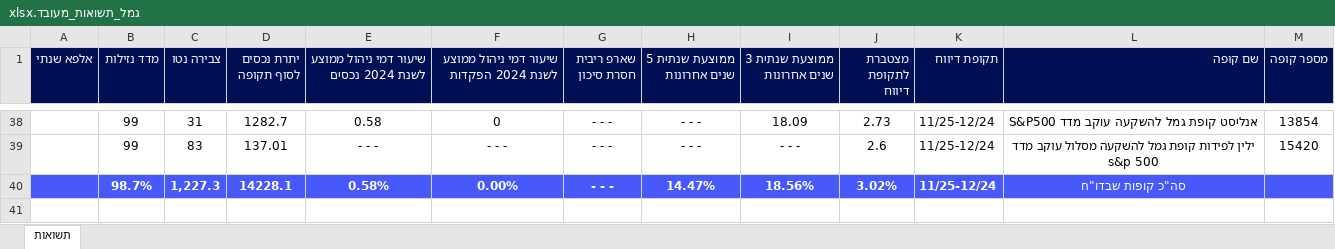
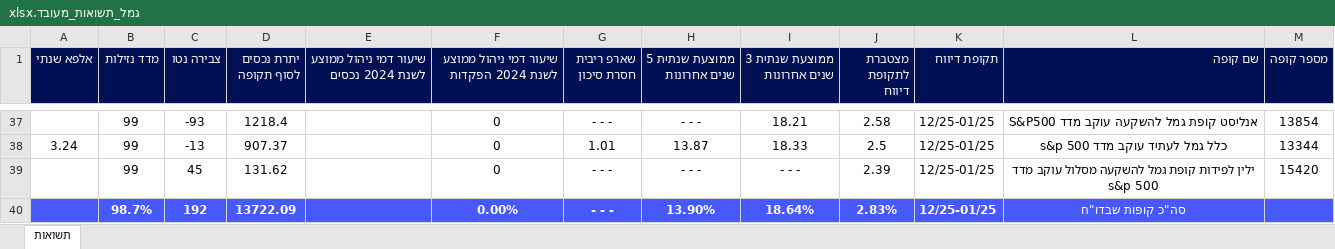
Before and after one commit to Rotem-J/analytics-projects, an Excel workbook: yields_scraper/גמל_תשואות_מעובד.xlsx, sheet תשואות, drawn as a sheet; only a part is shown, gaps mark what is left out; values as stored, in another font and other column widths than the file's, no borders; removed rows and columns are numbered as before the commit, all else as after; the diff covers the shown part only; the diff names each change by its address in the sheet, - before the commit and + after, or states it on an @@ line.

```diff
--- a/yields_scraper/גמל_תשואות_מעובד.xlsx (sheet תשואות)
+++ b/yields_scraper/גמל_תשואות_מעובד.xlsx (sheet תשואות)
-C37 (צבירה נטו): 31
+C37 (צבירה נטו): -93
-D37 (יתרת נכסים לסוף תקופה): 1282.7
+D37 (יתרת נכסים לסוף תקופה): 1218.4
-E37: 0.58
+E37: (empty)
-I37 (ממוצעת שנתית 3 שנים אחרונות): 18.09
+I37 (ממוצעת שנתית 3 שנים אחרונות): 18.21
-J37 (מצטברת לתקופת דיווח): 2.73
+J37 (מצטברת לתקופת דיווח): 2.58
-K37 (תקופת דיווח): 11/25-12/24
+K37 (תקופת דיווח): 12/25-01/25
+row 38: 3.24 | 99 | -13 | 907.37 |  | 0 | 1.01 | 13.87 | 18.33 | 2.5 | 12/25-01/25 | כלל גמל לעתיד עוקב מדד s&p 500 | 13344
-C39 (צבירה נטו): 83
+C39 (צבירה נטו): 45
-D39 (יתרת נכסים לסוף תקופה): 137.01
+D39 (יתרת נכסים לסוף תקופה): 131.62
-E39: - - -
+E39: (empty)
-F39: - - -
+F39: 0
-J39 (מצטברת לתקופת דיווח): 2.6
+J39 (מצטברת לתקופת דיווח): 2.39
-K39 (תקופת דיווח): 11/25-12/24
+K39 (תקופת דיווח): 12/25-01/25
-row 40:  | 98.7% | 1,227.3 | 14228.1 | 0.58% | 0.00% | - - - | 14.47% | 18.56% | 3.02% | 11/25-12/24 | סה"כ קופות שבדו"ח
+row 40:  | 98.7% | 192 | 13722.09 |  | 0.00% | - - - | 13.90% | 18.64% | 2.83% | 12/25-01/25 | סה"כ קופות שבדו"ח
```
Also changed, not shown: 22 added rows, 23 removed rows and 50 edited cells elsewhere in this sheet, yields_scraper/השתלמות_תשואות_מעובד.xlsx, 19 other files.
